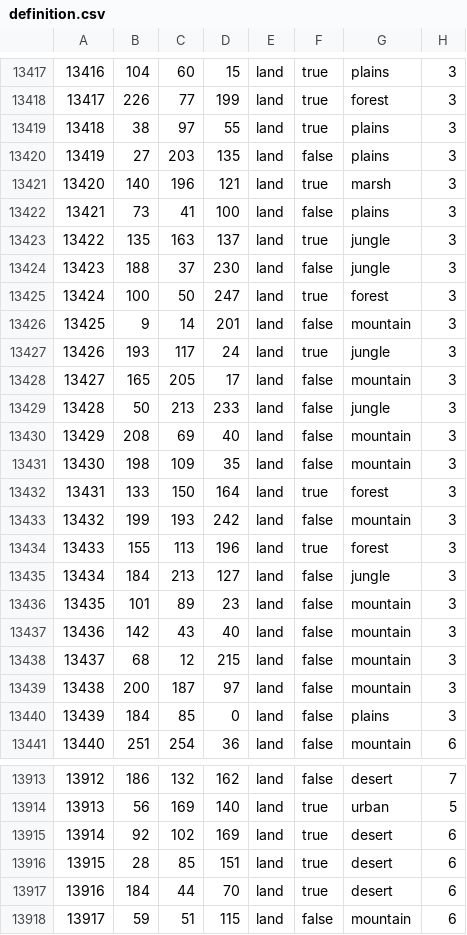
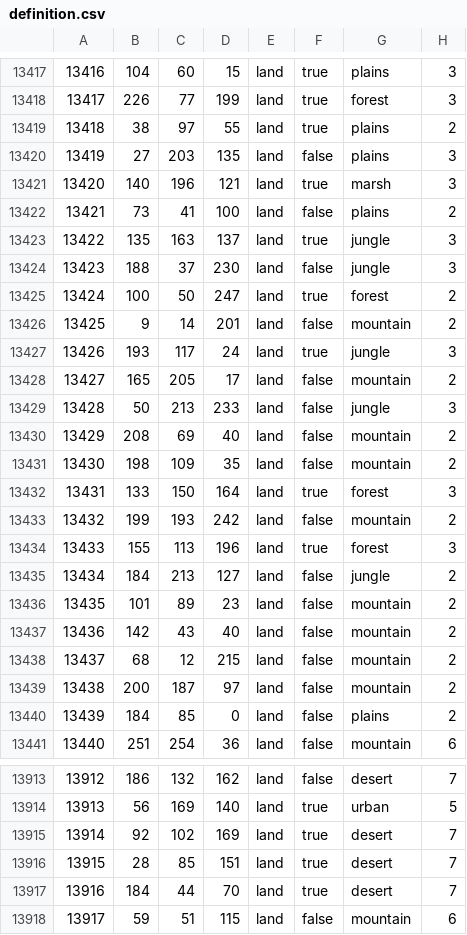
Before and after one commit to Cold-War-Iron-Curtain-Dev-Team/ColdWarIronCurtain, a CSV file: Cold War Iron Curtain/map/definition.csv, drawn as a sheet; only a part is shown, gaps mark what is left out; the diff covers the shown part only.

Commit message:
Fix some continent assignments

```diff
--- a/Cold War Iron Curtain/map/definition.csv
+++ b/Cold War Iron Curtain/map/definition.csv
@@ -13418,24 +13418,24 @@
 13417;226;77;199;land;true;forest;3
-13418;38;97;55;land;true;plains;3
+13418;38;97;55;land;true;plains;2
 13419;27;203;135;land;false;plains;3
 13420;140;196;121;land;true;marsh;3
-13421;73;41;100;land;false;plains;3
+13421;73;41;100;land;false;plains;2
 13422;135;163;137;land;true;jungle;3
 13423;188;37;230;land;false;jungle;3
-13424;100;50;247;land;true;forest;3
-13425;9;14;201;land;false;mountain;3
+13424;100;50;247;land;true;forest;2
+13425;9;14;201;land;false;mountain;2
 13426;193;117;24;land;true;jungle;3
-13427;165;205;17;land;false;mountain;3
+13427;165;205;17;land;false;mountain;2
 13428;50;213;233;land;false;jungle;3
-13429;208;69;40;land;false;mountain;3
-13430;198;109;35;land;false;mountain;3
+13429;208;69;40;land;false;mountain;2
+13430;198;109;35;land;false;mountain;2
 13431;133;150;164;land;true;forest;3
-13432;199;193;242;land;false;mountain;3
+13432;199;193;242;land;false;mountain;2
 13433;155;113;196;land;true;forest;3
-13434;184;213;127;land;false;jungle;3
-13435;101;89;23;land;false;mountain;3
-13436;142;43;40;land;false;mountain;3
-13437;68;12;215;land;false;mountain;3
-13438;200;187;97;land;false;mountain;3
-13439;184;85;0;land;false;plains;3
+13434;184;213;127;land;false;jungle;2
+13435;101;89;23;land;false;mountain;2
+13436;142;43;40;land;false;mountain;2
+13437;68;12;215;land;false;mountain;2
+13438;200;187;97;land;false;mountain;2
+13439;184;85;0;land;false;plains;2
 13440;251;254;36;land;false;mountain;6
@@ -13914,5 +13914,5 @@
 13913;56;169;140;land;true;urban;5
-13914;92;102;169;land;true;desert;6
-13915;28;85;151;land;true;desert;6
-13916;184;44;70;land;true;desert;6
+13914;92;102;169;land;true;desert;7
+13915;28;85;151;land;true;desert;7
+13916;184;44;70;land;true;desert;7
 13917;59;51;115;land;false;mountain;6
```
Also changed, not shown: 13 edited cells elsewhere in this file.
